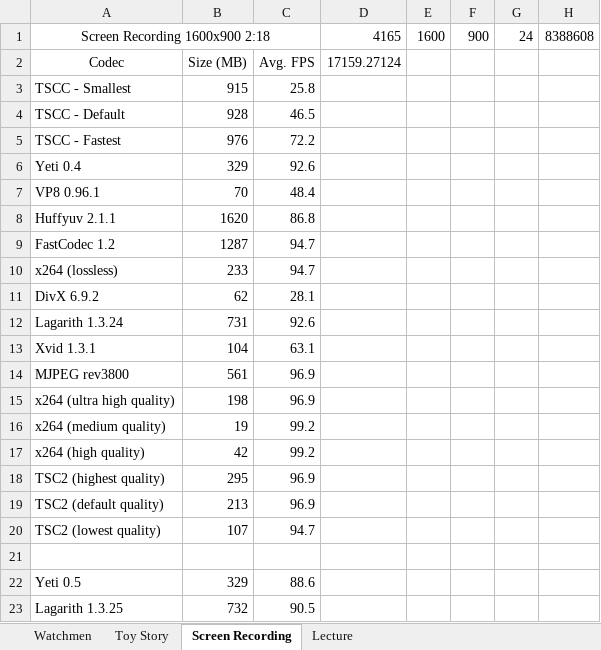
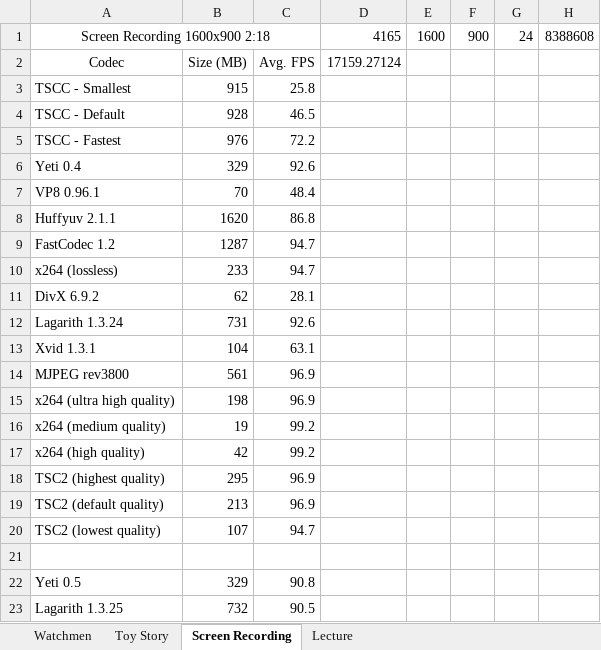
Before and after one commit to ejensen/codec-shootout, an Excel workbook: Results.xlsx, sheet Screen Recording, drawn as a sheet; values as stored, in another font and other column widths than the file's, no borders; the diff names each change by its address in the sheet, - before the commit and + after, or states it on an @@ line.

```diff
--- a/Results.xlsx (sheet Screen Recording)
+++ b/Results.xlsx (sheet Screen Recording)
-C22: 88.6
+C22: 90.8
```
Also changed, not shown: sheet Lecture, sheet Watchmen, 1 other file.
